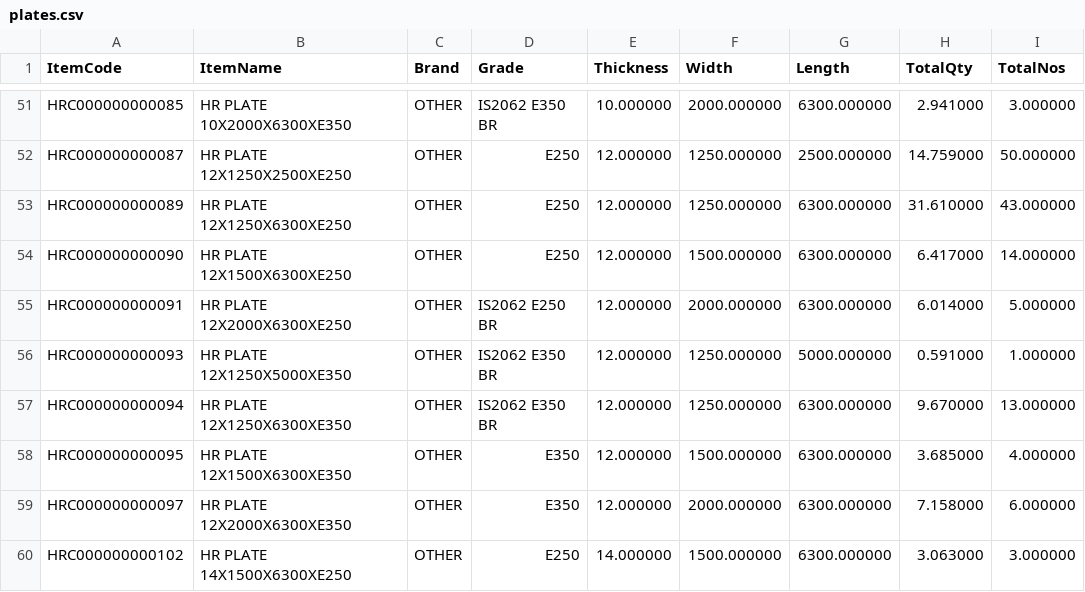
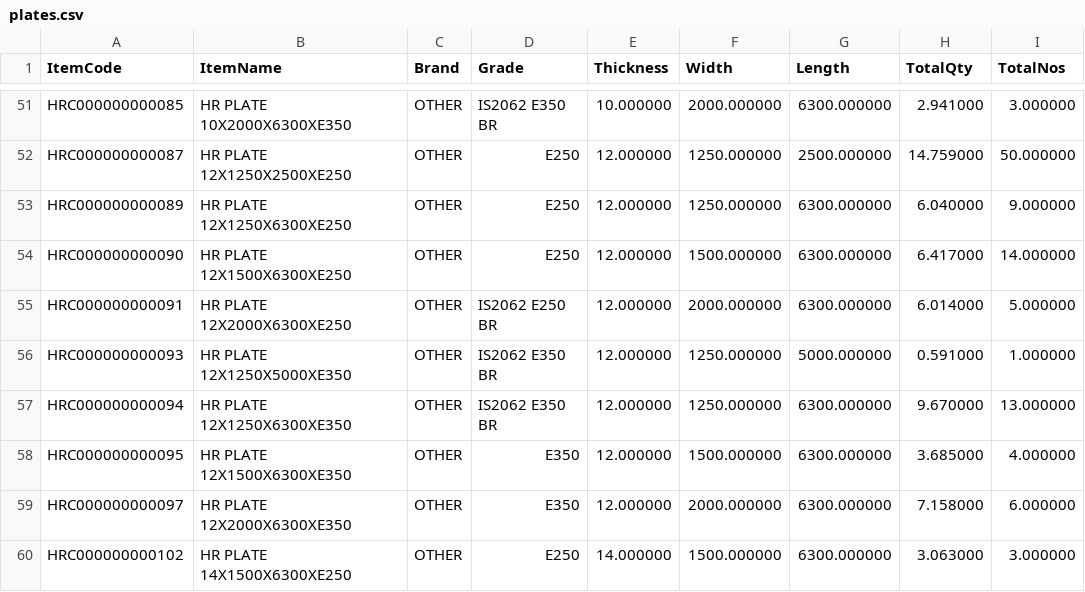
Before and after one commit to BSC23609/bsc-stock-data, a CSV file: plates.csv, drawn as a sheet; only a part is shown, gaps mark what is left out.

```diff
--- a/plates.csv
+++ b/plates.csv
@@ -52,3 +52,3 @@
 "HRC000000000087","HR PLATE 12X1250X2500XE250","OTHER","E250","12.000000","1250.000000","2500.000000","14.759000","50.000000"
-"HRC000000000089","HR PLATE 12X1250X6300XE250","OTHER","E250","12.000000","1250.000000","6300.000000","31.610000","43.000000"
+"HRC000000000089","HR PLATE 12X1250X6300XE250","OTHER","E250","12.000000","1250.000000","6300.000000","6.040000","9.000000"
 "HRC000000000090","HR PLATE 12X1500X6300XE250","OTHER","E250","12.000000","1500.000000","6300.000000","6.417000","14.000000"
```
Also changed, not shown: mis_stock.csv, 3 other files.
